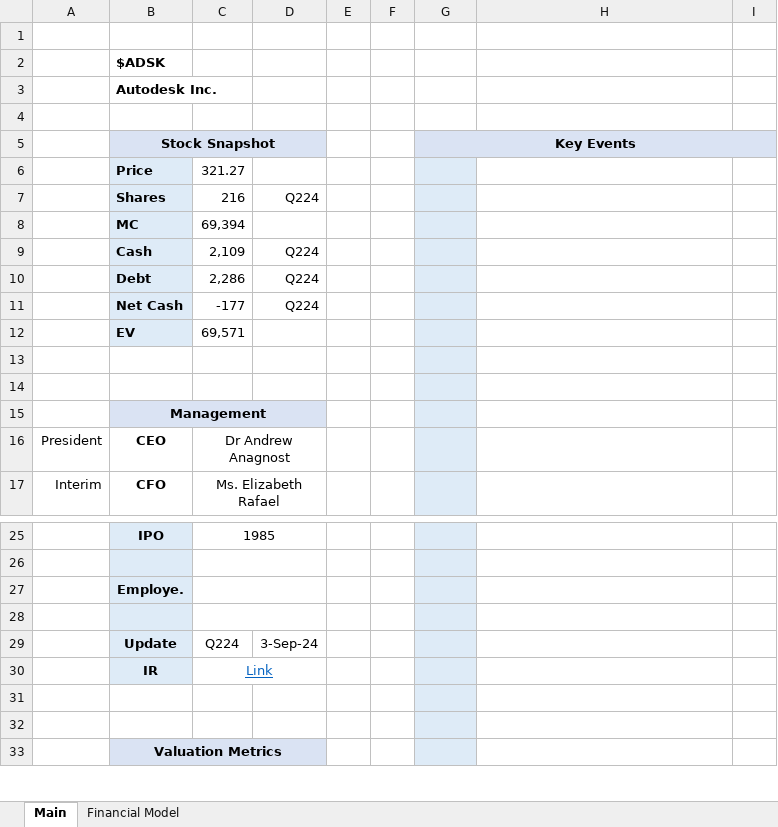
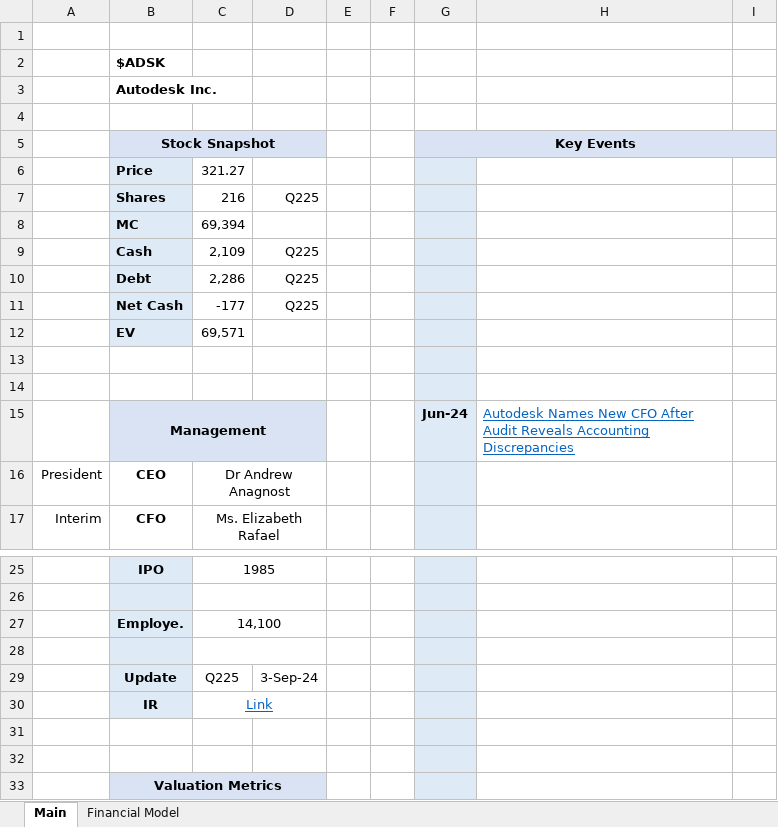
Before and after one commit to Charlie-Hill/Financial-Models, an Excel workbook: $ADSK.xlsx, sheet Main, drawn as a sheet; only a part is shown, gaps mark what is left out; values as stored, in another font and other column widths than the file's, no borders; charts and pictures not drawn; the diff names each change by its address in the sheet, - before the commit and + after, or states it on an @@ line.

```diff
--- a/$ADSK.xlsx (sheet Main)
+++ b/$ADSK.xlsx (sheet Main)
-D7: Q224
+D7: Q225
-D9:D11: Q224
+D9:D11: Q225
-G15 (Key Events): (empty)
+G15 (Key Events): Jun-24
-H15: (empty)
+H15: Autodesk Names New CFO After Audit Reveals Accounting Discrepancies
-C27: (empty)
+C27: 14,100
-C29: Q224
+C29: Q225
```
Also changed, not shown: sheet Financial Model, $ESTC.xlsx, Overview - Tech.xlsx.
